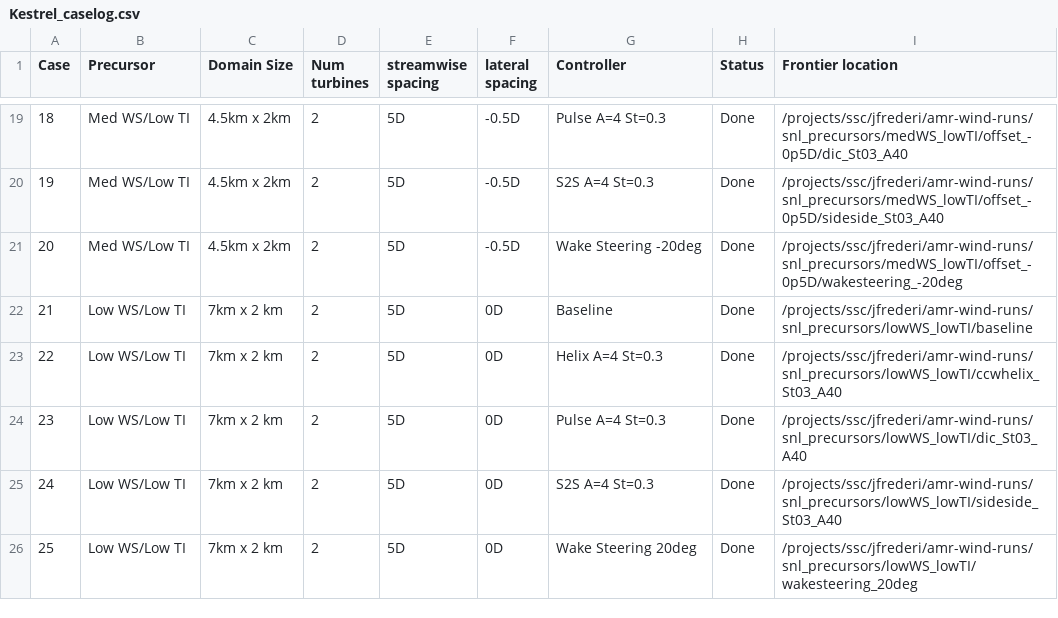
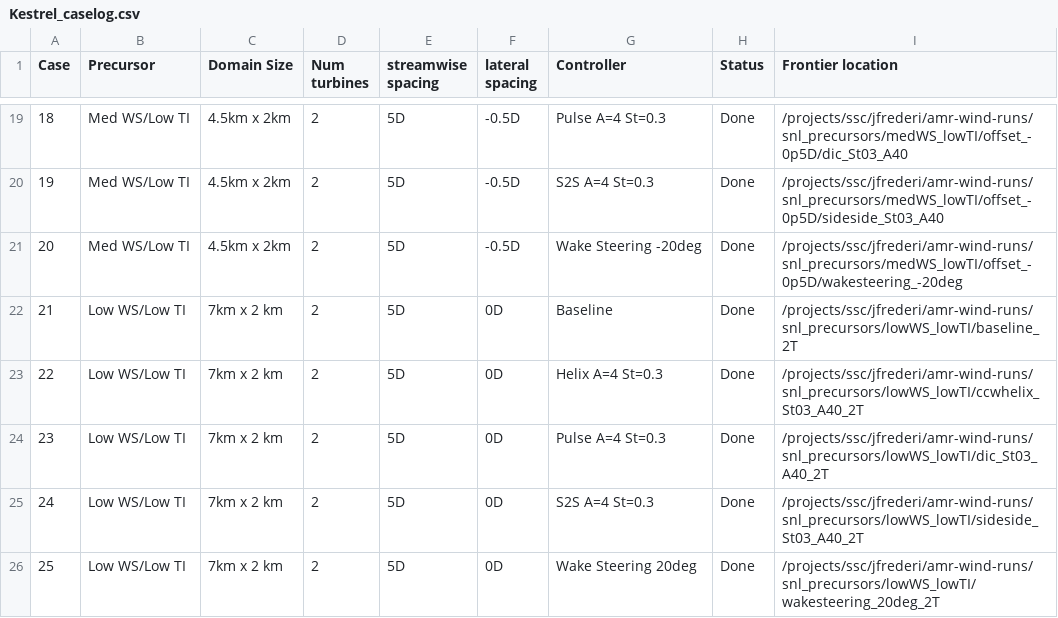
Before and after one commit to lawrenceccheung/AdvancedControlsWakes, a CSV file: documentation/Kestrel_caselog.csv, drawn as a sheet; only a part is shown, gaps mark what is left out.

Commit message:
Update Kestrel_caselog.csv

```diff
--- a/documentation/Kestrel_caselog.csv
+++ b/documentation/Kestrel_caselog.csv
@@ -21,6 +21,6 @@ Case,"	Precursor","	Domain Size", Num turbines, streamwise spacing, lateral spac
 20," 	Med WS/Low TI","	4.5km x 2km",2,5D,-0.5D,"    		Wake Steering -20deg",Done,/projects/ssc/jfrederi/amr-wind-runs/snl_precursors/medWS_lowTI/offset_-0p5D/wakesteering_-20deg
-21,Low WS/Low TI,7km x 2 km,2,5D,0D,"    		Baseline",Done,/projects/ssc/jfrederi/amr-wind-runs/snl_precursors/lowWS_lowTI/baseline
-22,Low WS/Low TI,7km x 2 km,2,5D,0D,"    		Helix A=4 St=0.3",Done,/projects/ssc/jfrederi/amr-wind-runs/snl_precursors/lowWS_lowTI/ccwhelix_St03_A40
-23,Low WS/Low TI,7km x 2 km,2,5D,0D,"    		Pulse A=4 St=0.3",Done,/projects/ssc/jfrederi/amr-wind-runs/snl_precursors/lowWS_lowTI/dic_St03_A40
-24,Low WS/Low TI,7km x 2 km,2,5D,0D,"    		S2S A=4 St=0.3",Done,/projects/ssc/jfrederi/amr-wind-runs/snl_precursors/lowWS_lowTI/sideside_St03_A40
-25,Low WS/Low TI,7km x 2 km,2,5D,0D,"    		Wake Steering 20deg",Done,/projects/ssc/jfrederi/amr-wind-runs/snl_precursors/lowWS_lowTI/wakesteering_20deg
+21,Low WS/Low TI,7km x 2 km,2,5D,0D,"    		Baseline",Done,/projects/ssc/jfrederi/amr-wind-runs/snl_precursors/lowWS_lowTI/baseline_2T
+22,Low WS/Low TI,7km x 2 km,2,5D,0D,"    		Helix A=4 St=0.3",Done,/projects/ssc/jfrederi/amr-wind-runs/snl_precursors/lowWS_lowTI/ccwhelix_St03_A40_2T
+23,Low WS/Low TI,7km x 2 km,2,5D,0D,"    		Pulse A=4 St=0.3",Done,/projects/ssc/jfrederi/amr-wind-runs/snl_precursors/lowWS_lowTI/dic_St03_A40_2T
+24,Low WS/Low TI,7km x 2 km,2,5D,0D,"    		S2S A=4 St=0.3",Done,/projects/ssc/jfrederi/amr-wind-runs/snl_precursors/lowWS_lowTI/sideside_St03_A40_2T
+25,Low WS/Low TI,7km x 2 km,2,5D,0D,"    		Wake Steering 20deg",Done,/projects/ssc/jfrederi/amr-wind-runs/snl_precursors/lowWS_lowTI/wakesteering_20deg_2T
```
